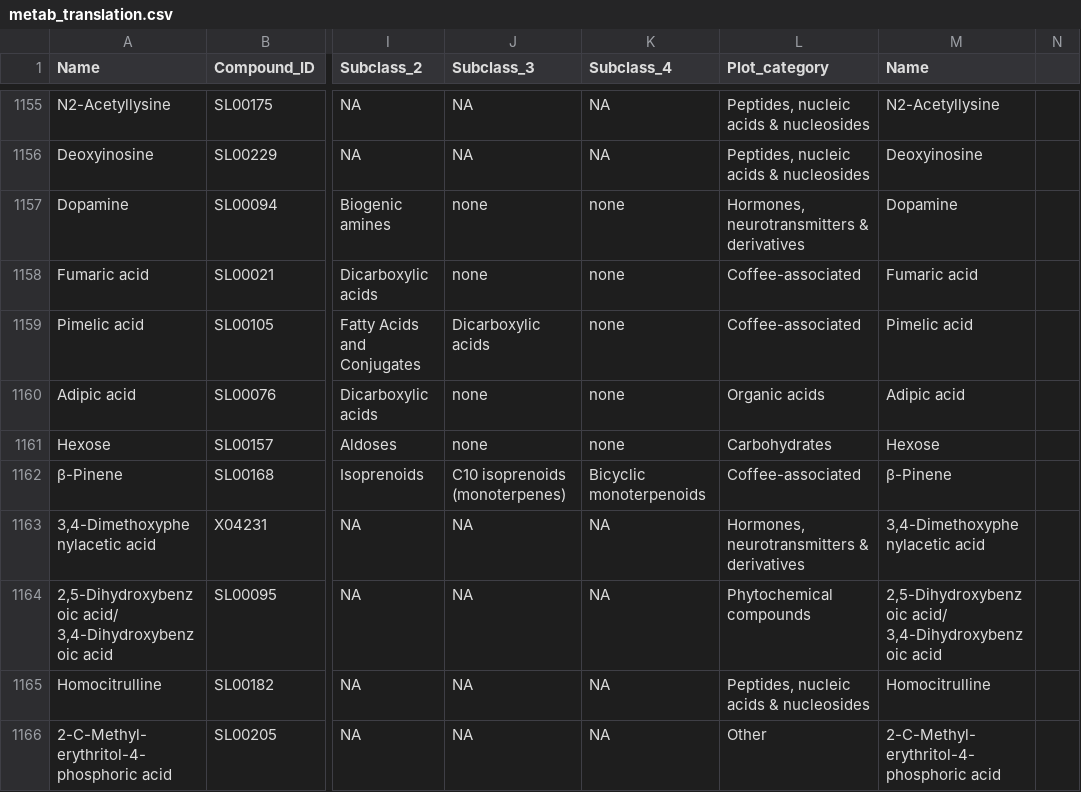
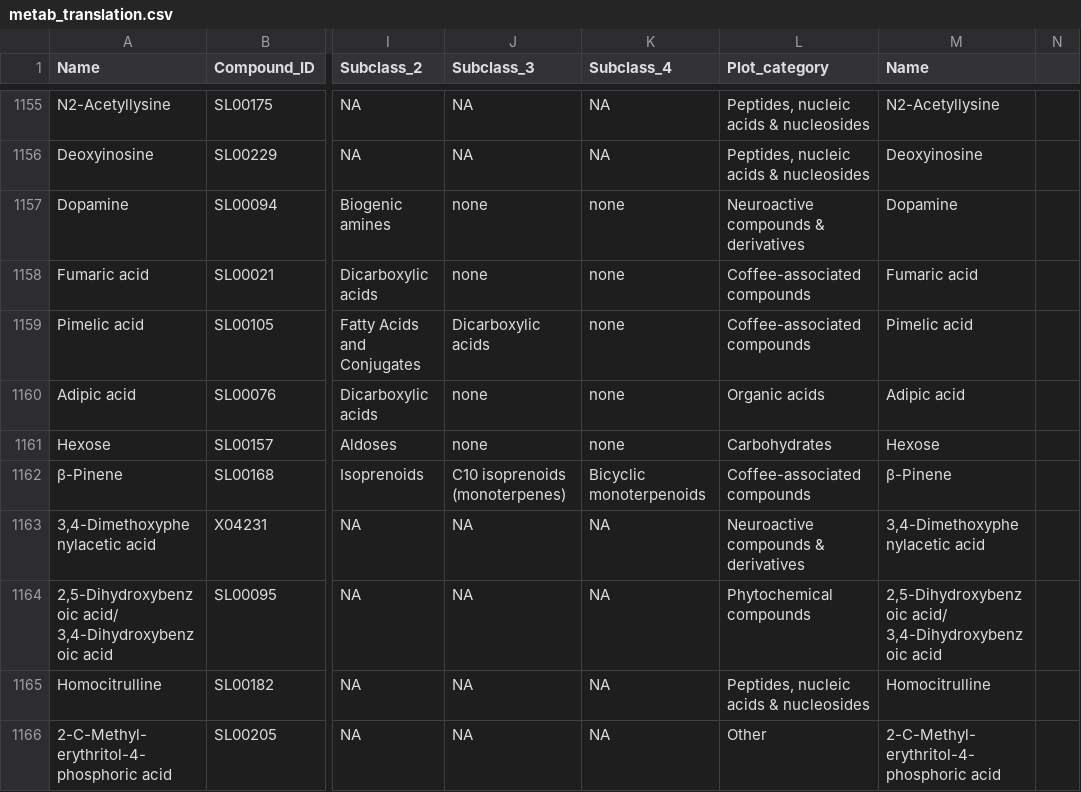
Before and after one commit to thomazbastiaanssen/coffee, a CSV file: raw/keys/metab_translation.csv, drawn as a sheet; only a part is shown, gaps mark what is left out; the diff covers the shown part only; the diff names each change by its address in the sheet, - before the commit and + after, or states it on an @@ line.

```diff
--- a/raw/keys/metab_translation.csv
+++ b/raw/keys/metab_translation.csv
-L1157 (Plot_category): Hormones, neurotransmitters & derivatives
+L1157 (Plot_category): Neuroactive compounds & derivatives
-L1158:L1159 (Plot_category): Coffee-associated
+L1158:L1159 (Plot_category): Coffee-associated compounds
-L1162 (Plot_category): Coffee-associated
+L1162 (Plot_category): Coffee-associated compounds
-L1163 (Plot_category): Hormones, neurotransmitters & derivatives
+L1163 (Plot_category): Neuroactive compounds & derivatives
```
Also changed, not shown: 47 edited cells elsewhere in this file, 20 other files.
